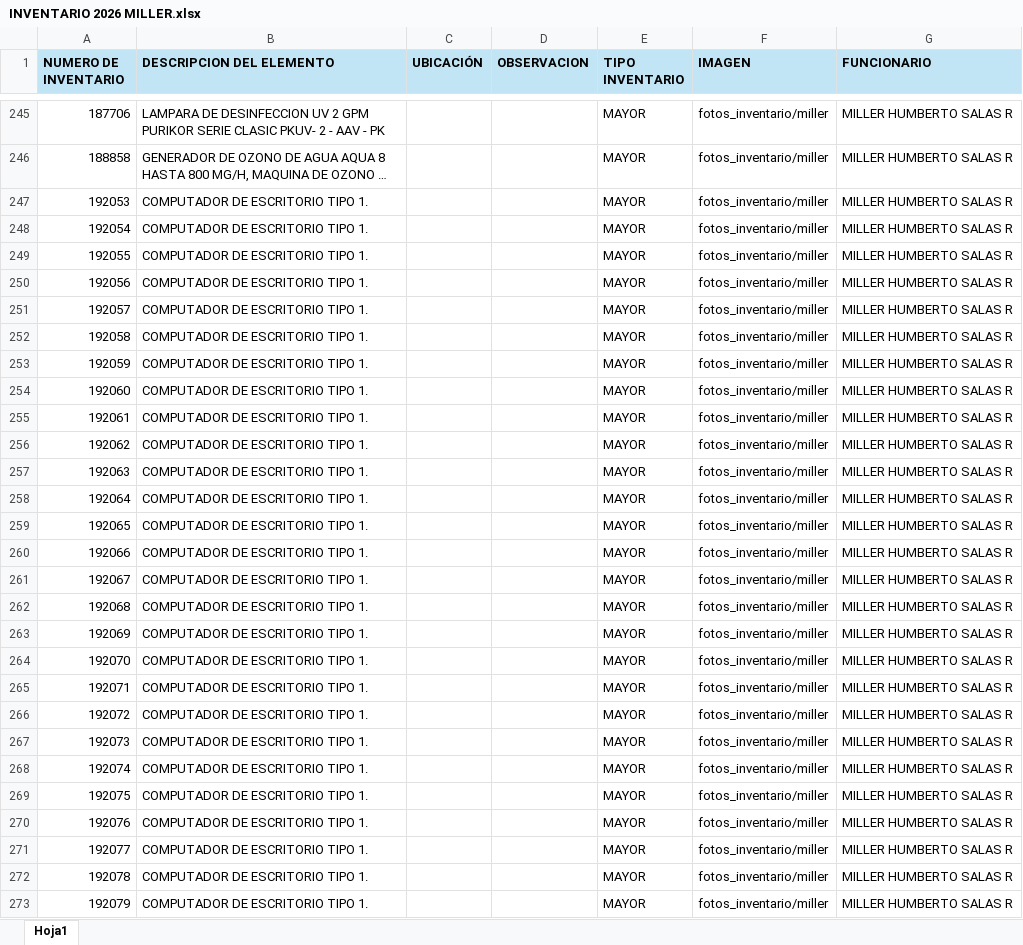
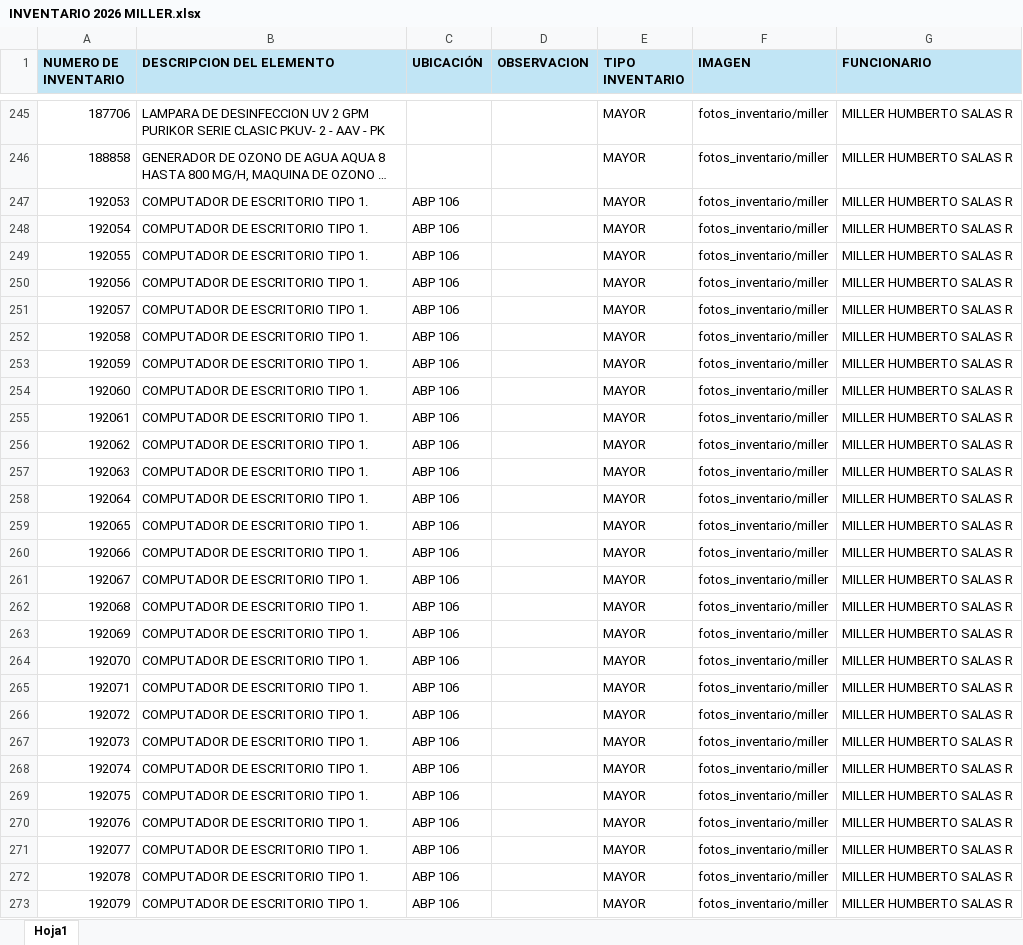
Before and after one commit to Dimitri-1999/inventario_eic, an Excel workbook: data/INVENTARIO 2026 MILLER.xlsx, sheet Hoja1, drawn as a sheet; only a part is shown, gaps mark what is left out; long unchanged cells end in …; values as stored, in another font and other column widths than the file's, no borders; the diff covers the shown part only; the diff names each change by its address in the sheet, - before the commit and + after, or states it on an @@ line.

Commit message:
cambios excel y json

```diff
--- a/data/INVENTARIO 2026 MILLER.xlsx (sheet Hoja1)
+++ b/data/INVENTARIO 2026 MILLER.xlsx (sheet Hoja1)
-C247:C273 (UBICACIÓN): (empty)
+C247:C273 (UBICACIÓN): ABP 106
```
Also changed, not shown: 26 edited cells elsewhere in this sheet, 1 other file.
